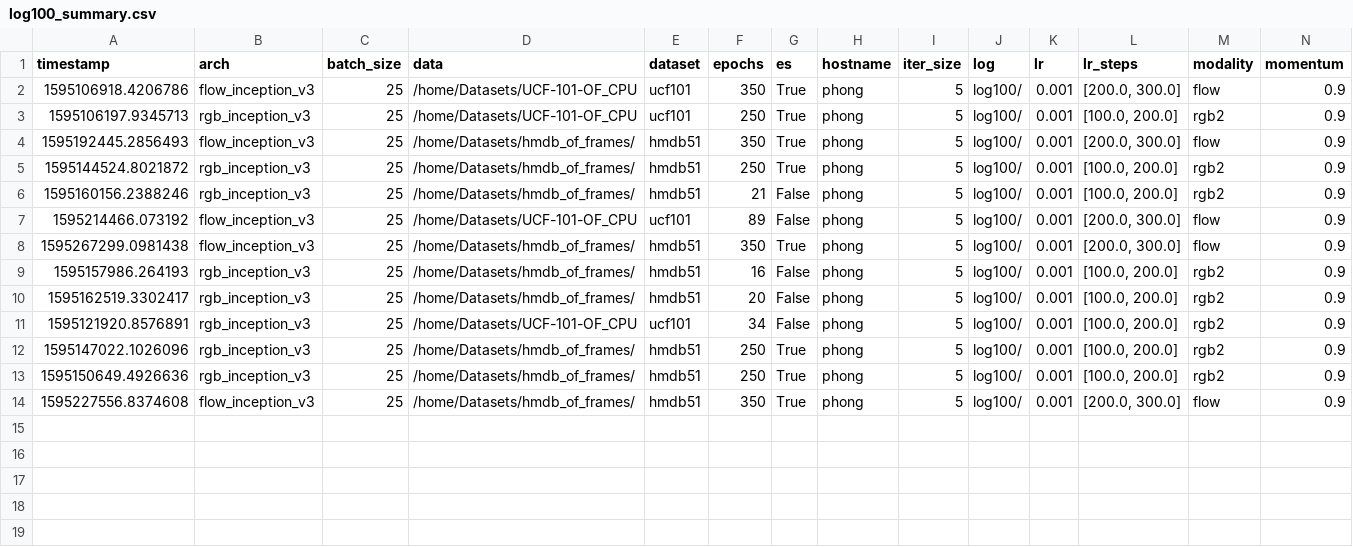
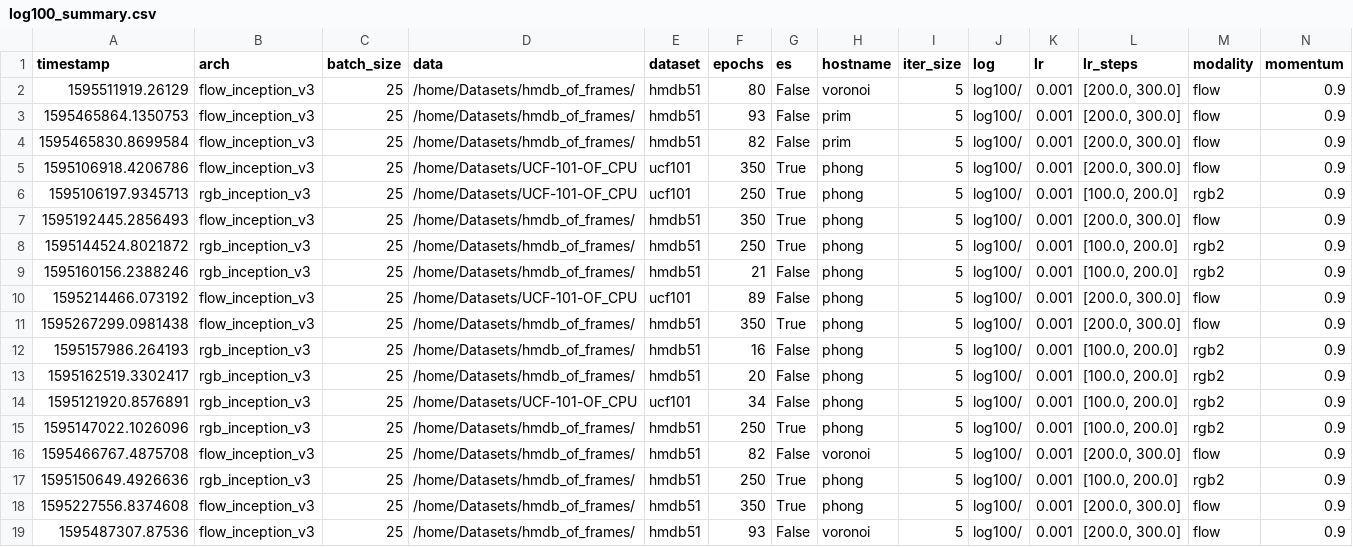
Before and after one commit to helena-maia/multistream_HAR, a CSV file: AVR_earlystop/utils/log100_summary.csv, drawn as a sheet; only a part is shown; rows hold the shown columns only; the diff names each change by its address in the sheet, - before the commit and + after, or states it on an @@ line.

```diff
--- a/AVR_earlystop/utils/log100_summary.csv
+++ b/AVR_earlystop/utils/log100_summary.csv
+row 2: 1595511919.26129 | flow_inception_v3 | 25 | /home/Datasets/hmdb_of_frames/ | hmdb51 | 80 | False | voronoi | 5 | log100/ | 0.001 | [200.0, 300.0] | flow | 0.9
+row 3: 1595465864.1350753 | flow_inception_v3 | 25 | /home/Datasets/hmdb_of_frames/ | hmdb51 | 93 | False | prim | 5 | log100/ | 0.001 | [200.0, 300.0] | flow | 0.9
+row 4: 1595465830.8699584 | flow_inception_v3 | 25 | /home/Datasets/hmdb_of_frames/ | hmdb51 | 82 | False | prim | 5 | log100/ | 0.001 | [200.0, 300.0] | flow | 0.9
+row 16: 1595466767.4875708 | flow_inception_v3 | 25 | /home/Datasets/hmdb_of_frames/ | hmdb51 | 82 | False | voronoi | 5 | log100/ | 0.001 | [200.0, 300.0] | flow | 0.9
+row 19: 1595487307.87536 | flow_inception_v3 | 25 | /home/Datasets/hmdb_of_frames/ | hmdb51 | 93 | False | voronoi | 5 | log100/ | 0.001 | [200.0, 300.0] | flow | 0.9
```
Also changed, not shown: AVR_earlystop/utils/npy100_summary.csv, 2 other files.
